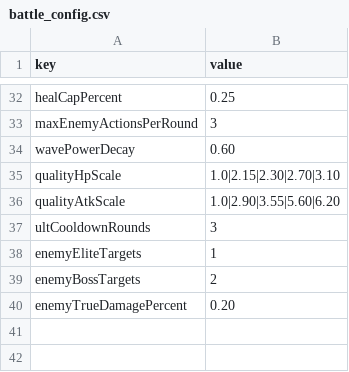
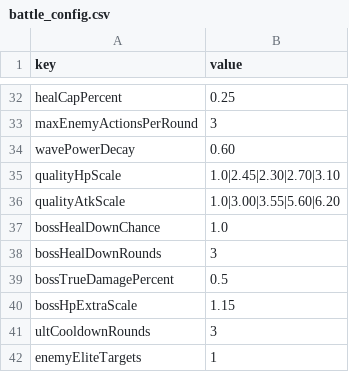
Before and after one commit to lindebei/ljjh-unity, a CSV file: Assets/Data/battle_config.csv, drawn as a sheet; only a part is shown, gaps mark what is left out; the shorter side is filled out with more unchanged rows.

```diff
--- a/Assets/Data/battle_config.csv
+++ b/Assets/Data/battle_config.csv
@@ -34,4 +34,8 @@ maxEnemyActionsPerRound,3
 wavePowerDecay,0.60
-qualityHpScale,1.0|2.15|2.30|2.70|3.10
-qualityAtkScale,1.0|2.90|3.55|5.60|6.20
+qualityHpScale,1.0|2.45|2.30|2.70|3.10
+qualityAtkScale,1.0|3.00|3.55|5.60|6.20
+bossHealDownChance,1.0
+bossHealDownRounds,3
+bossTrueDamagePercent,0.5
+bossHpExtraScale,1.15
 ultCooldownRounds,3
```
Also changed, not shown: 4 other files.
